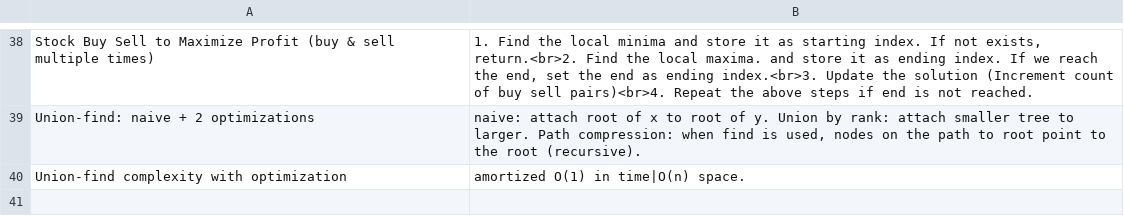
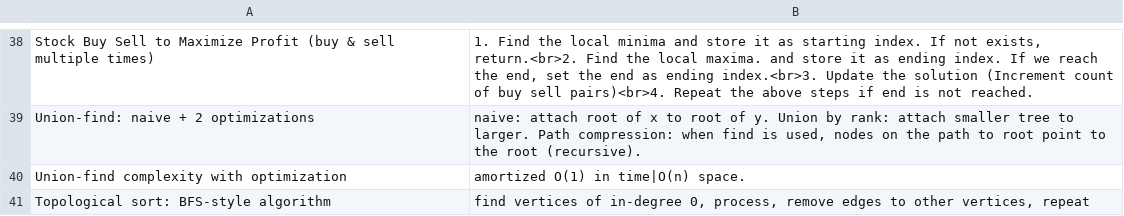
Before and after one commit to mirabl/j, a CSV file: anki/mem.csv, drawn as a sheet; only a part is shown, gaps mark what is left out.

```diff
--- a/anki/mem.csv
+++ b/anki/mem.csv
@@ -40 +40,2 @@ Union-find: naive + 2 optimizations;naive: attach root of x to root of y. Union
 Union-find complexity with optimization;amortized O(1) in time|O(n) space.
+Topological sort: BFS-style algorithm;find vertices of in-degree 0, process, remove edges to other vertices, repeat
```
Also changed, not shown: 1 other file.
